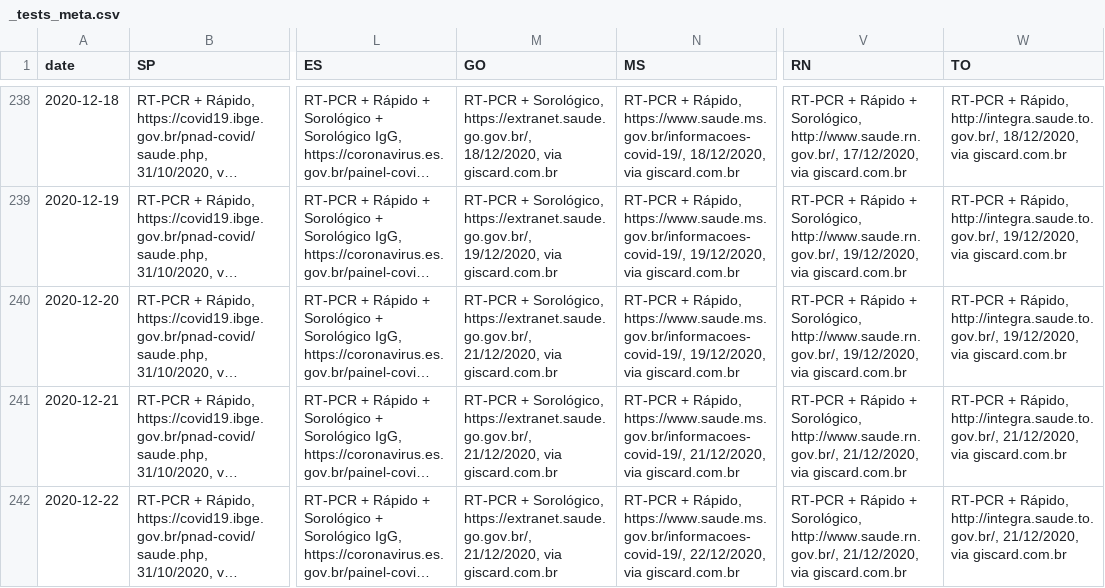
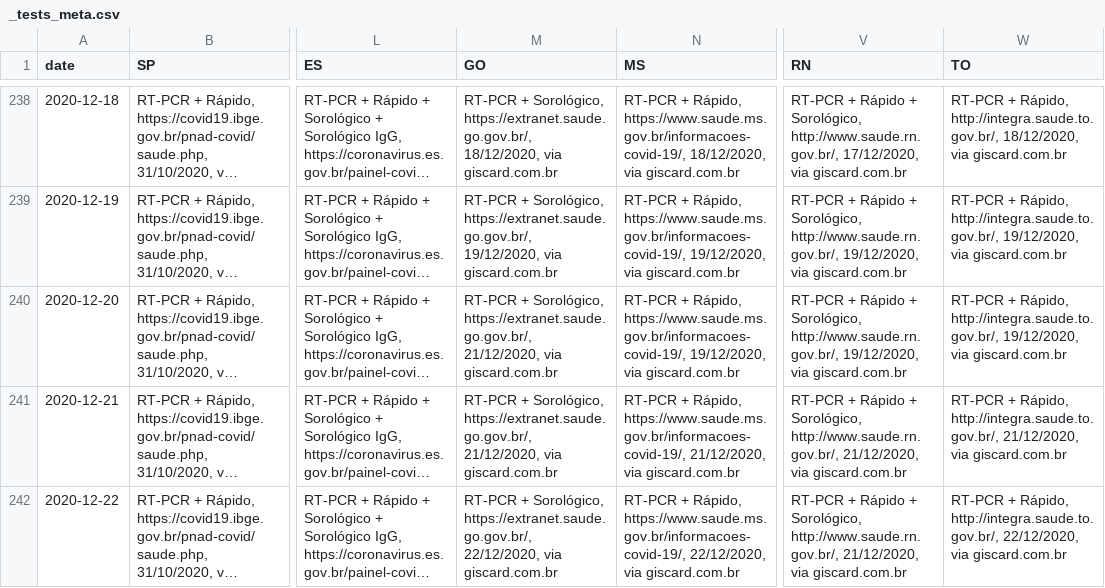
Before and after one commit to wcota/covid19br, a CSV file: _tests_meta.csv, drawn as a sheet; only a part is shown, gaps mark what is left out; long unchanged cells end in …; the diff names each change by its address in the sheet, - before the commit and + after, or states it on an @@ line.

```diff
--- a/_tests_meta.csv
+++ b/_tests_meta.csv
-M242 (GO): …Sorológico, https://extranet.saude.go.gov.br/, 21/12/2020, via giscard.com.br
+M242 (GO): …Sorológico, https://extranet.saude.go.gov.br/, 22/12/2020, via giscard.com.br
-W242 (TO): …Rápido, http://integra.saude.to.gov.br/, 21/12/2020, via giscard.com.br
+W242 (TO): …Rápido, http://integra.saude.to.gov.br/, 22/12/2020, via giscard.com.br
```
Also changed, not shown: cases-brazil-cities.csv, cases-brazil-states.csv, 3 other files.
